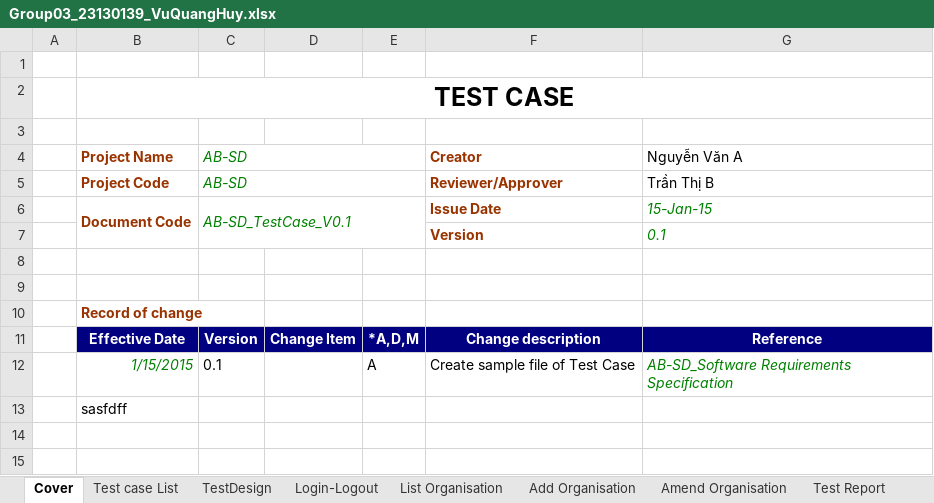
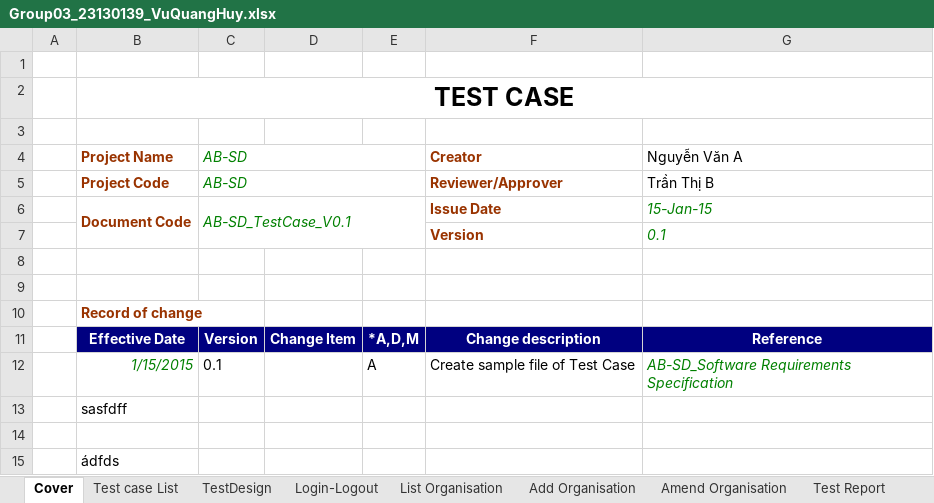
Before and after one commit to CrisDoDev/tst-choi-choi, an Excel workbook: Group03_23130139_VuQuangHuy.xlsx, sheet Cover, drawn as a sheet; values as stored, in another font and other column widths than the file's, no borders; the diff names each change by its address in the sheet, - before the commit and + after, or states it on an @@ line.

Commit message:
thien thay doi

```diff
--- a/Group03_23130139_VuQuangHuy.xlsx (sheet Cover)
+++ b/Group03_23130139_VuQuangHuy.xlsx (sheet Cover)
+row 14: (empty)
+row 15:  | ádfds
```
